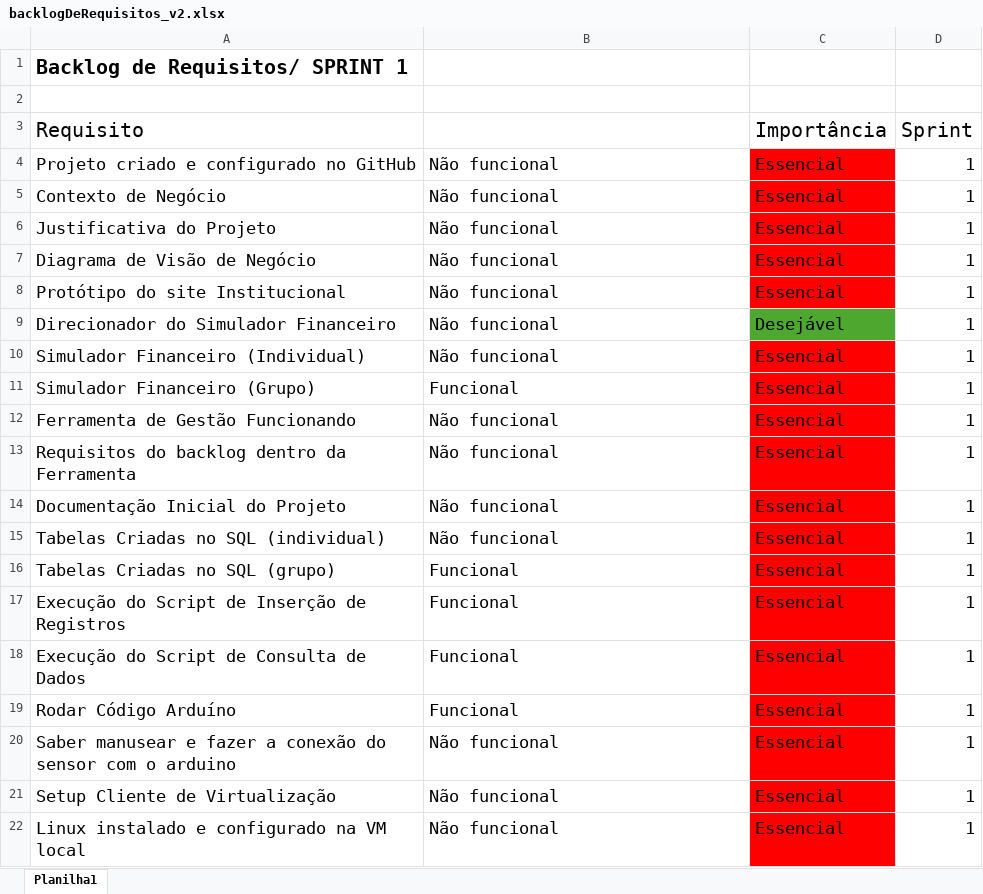
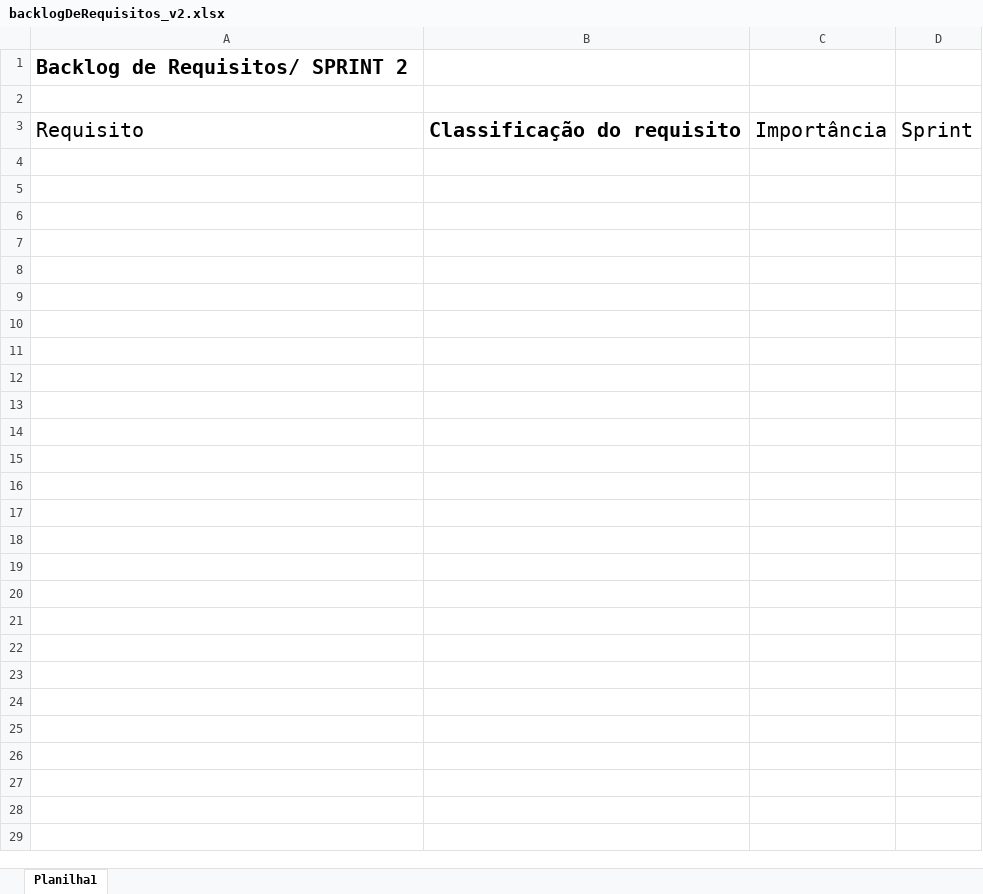
Before and after one commit to Lucas-tdo/Phoenix-Eye, an Excel workbook: Sprint 1/backlogDeRequisitos_v2.xlsx, sheet Planilha1, drawn as a sheet; values as stored, in another font and other column widths than the file's, no borders; table styles not drawn; the diff names each change by its address in the sheet, - before the commit and + after, or states it on an @@ line.

```diff
--- a/Sprint 1/backlogDeRequisitos_v2.xlsx (sheet Planilha1)
+++ b/Sprint 1/backlogDeRequisitos_v2.xlsx (sheet Planilha1)
-A1: Backlog de Requisitos/ SPRINT 1
+A1: Backlog de Requisitos/ SPRINT 2
-B3 text colour: #FFFFFF
+B3 text colour: black
-row 4: Projeto criado e configurado no GitHub | Não funcional | Essencial | 1
-row 5: Contexto de Negócio | Não funcional | Essencial | 1
-row 6: Justificativa do Projeto | Não funcional | Essencial | 1
-row 7: Diagrama de Visão de Negócio | Não funcional | Essencial | 1
-row 8: Protótipo do site Institucional | Não funcional | Essencial | 1
-row 9: Direcionador do Simulador Financeiro | Não funcional | Desejável | 1
-row 10: Simulador Financeiro (Individual) | Não funcional | Essencial | 1
-row 11: Simulador Financeiro (Grupo) | Funcional | Essencial | 1
-row 12: Ferramenta de Gestão Funcionando | Não funcional | Essencial | 1
-row 13: Requisitos do backlog dentro da Ferramenta | Não funcional | Essencial | 1
-row 14: Documentação Inicial do Projeto | Não funcional | Essencial | 1
-row 15: Tabelas Criadas no SQL (individual) | Não funcional | Essencial | 1
-row 16: Tabelas Criadas no SQL (grupo) | Funcional | Essencial | 1
-row 17: Execução do Script de Inserção de Registros | Funcional | Essencial | 1
-row 18: Execução do Script de Consulta de Dados | Funcional | Essencial | 1
-row 19: Rodar Código Arduíno | Funcional | Essencial | 1
-row 20: Saber manusear e fazer a conexão do sensor com o arduino | Não funcional | Essencial | 1
-row 21: Setup Cliente de Virtualização | Não funcional | Essencial | 1
-row 22: Linux instalado e configurado na VM local | Não funcional | Essencial | 1
```
Also changed, not shown: 6 other files.
